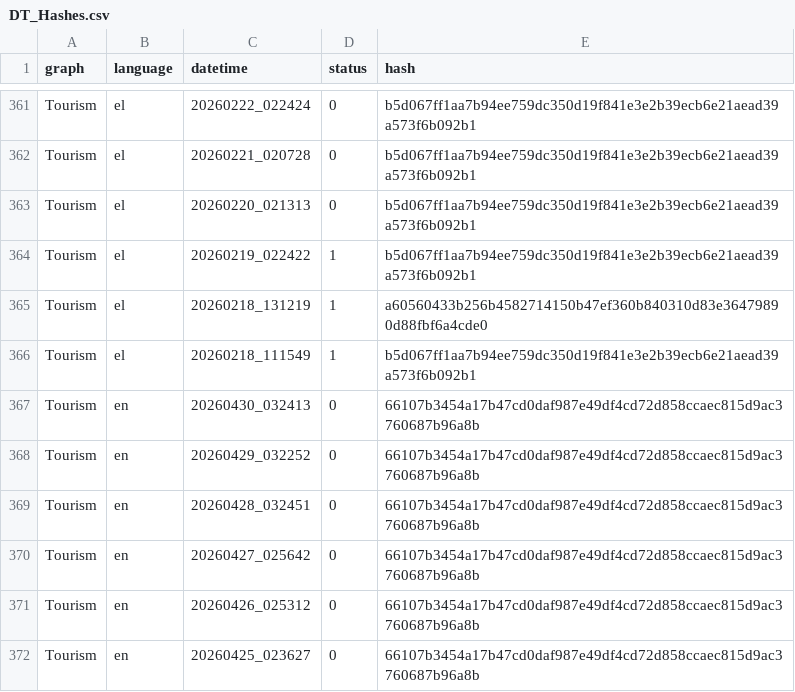
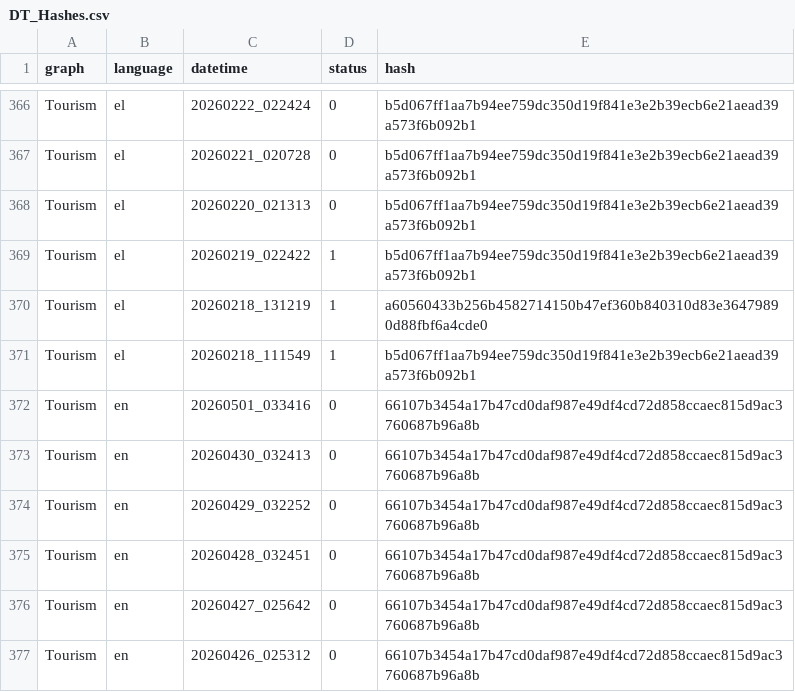
Before and after one commit to hadjittofis/iframetest, a CSV file: logs/DT_Hashes.csv, drawn as a sheet; only a part is shown, gaps mark what is left out; the shorter side is filled out with more unchanged rows; the diff covers the shown part only.

```diff
--- a/logs/DT_Hashes.csv
+++ b/logs/DT_Hashes.csv
@@ -366,2 +371,3 @@ Tourism;el;20260218_131219;1;a60560433b256b4582714150b47ef360b840310d83e36479890
 Tourism;el;20260218_111549;1;b5d067ff1aa7b94ee759dc350d19f841e3e2b39ecb6e21aead39a573f6b092b1
+Tourism;en;20260501_033416;0;66107b3454a17b47cd0daf987e49df4cd72d858ccaec815d9ac3760687b96a8b
 Tourism;en;20260430_032413;0;66107b3454a17b47cd0daf987e49df4cd72d858ccaec815d9ac3760687b96a8b
```
Also changed, not shown: 5 added rows elsewhere in this file, 1 other file.
